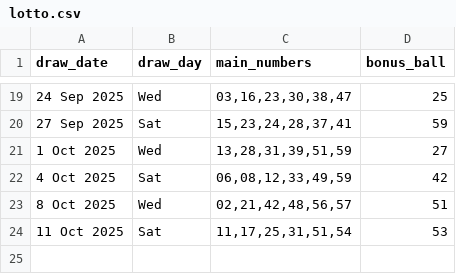
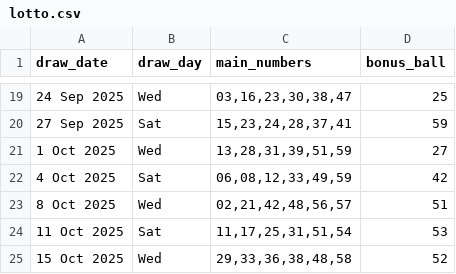
Before and after one commit to Kwill3/lottery_historical_data, a CSV file: data/derived-csv/lotto.csv, drawn as a sheet; only a part is shown, gaps mark what is left out; the diff names each change by its address in the sheet, - before the commit and + after, or states it on an @@ line.

```diff
--- a/data/derived-csv/lotto.csv
+++ b/data/derived-csv/lotto.csv
+row 25: 15 Oct 2025 | Wed | 29,33,36,38,48,58 | 52
```
Also changed, not shown: data/derived-csv/thunderball.csv.
